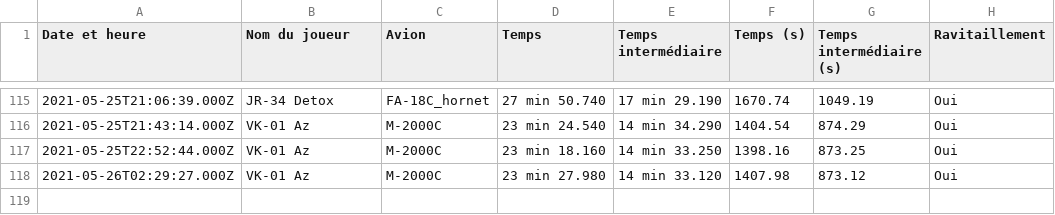
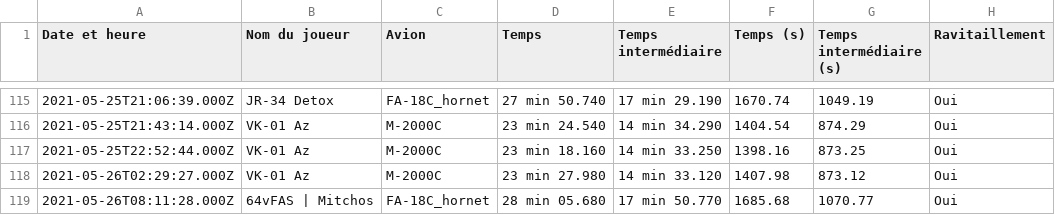
Before and after one commit to Cellules-Rapaces/Tanker-Party, a CSV file: data/resultat.csv, drawn as a sheet; only a part is shown, gaps mark what is left out; the diff names each change by its address in the sheet, - before the commit and + after, or states it on an @@ line.

```diff
--- a/data/resultat.csv
+++ b/data/resultat.csv
+row 119: 2021-05-26T08:11:28.000Z | 64vFAS | Mitchos | FA-18C_hornet | 28 min 05.680 | 17 min 50.770 | 1685.68 | 1070.77 | Oui
```
Also changed, not shown: 2 other files.
